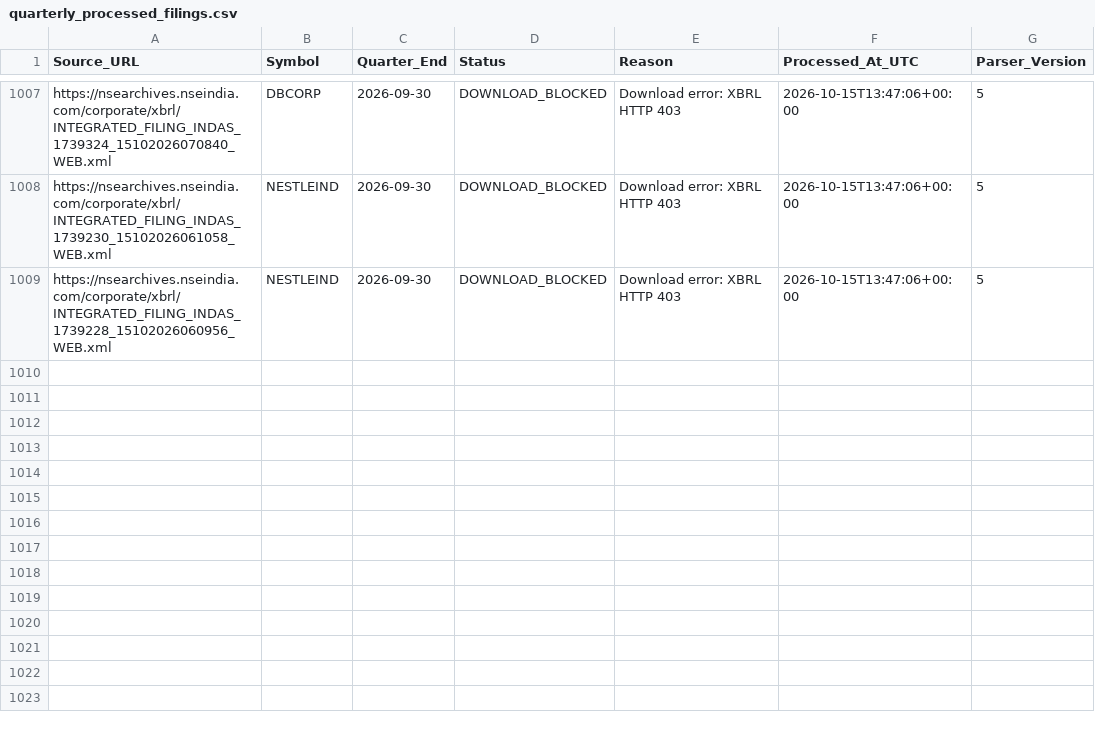
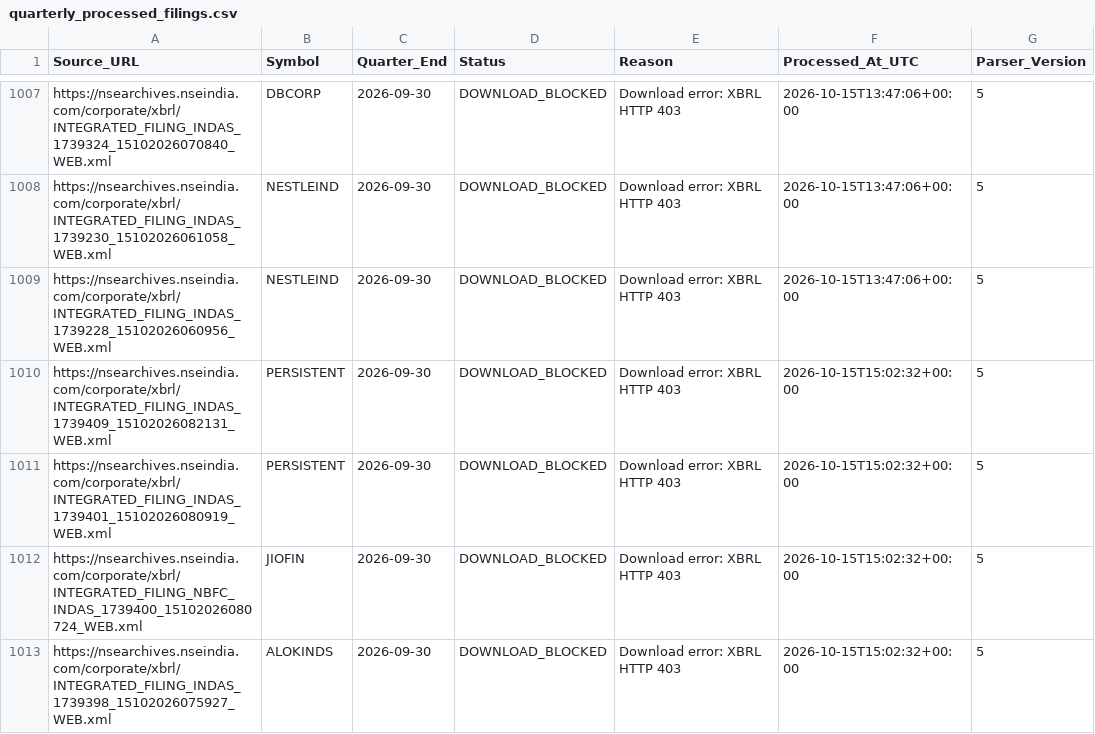
Before and after one commit to sunny1991-co/nse-fundamentals-monitor-, a CSV file: quarterly_processed_filings.csv, drawn as a sheet; only a part is shown, gaps mark what is left out; the diff names each change by its address in the sheet, - before the commit and + after, or states it on an @@ line.

```diff
--- a/quarterly_processed_filings.csv
+++ b/quarterly_processed_filings.csv
+row 1010: https://nsearchives.nseindia.com/corporate/xbrl/INTEGRATED_FILING_INDAS_1739409_15102026082131_WEB.xml | PERSISTENT | 2026-09-30 | DOWNLOAD_BLOCKED | Download error: XBRL HTTP 403 | 2026-10-15T15:02:32+00:00 | 5
+row 1011: https://nsearchives.nseindia.com/corporate/xbrl/INTEGRATED_FILING_INDAS_1739401_15102026080919_WEB.xml | PERSISTENT | 2026-09-30 | DOWNLOAD_BLOCKED | Download error: XBRL HTTP 403 | 2026-10-15T15:02:32+00:00 | 5
+row 1012: https://nsearchives.nseindia.com/corporate/xbrl/INTEGRATED_FILING_NBFC_INDAS_1739400_15102026080724_WEB.xml | JIOFIN | 2026-09-30 | DOWNLOAD_BLOCKED | Download error: XBRL HTTP 403 | 2026-10-15T15:02:32+00:00 | 5
+row 1013: https://nsearchives.nseindia.com/corporate/xbrl/INTEGRATED_FILING_INDAS_1739398_15102026075927_WEB.xml | ALOKINDS | 2026-09-30 | DOWNLOAD_BLOCKED | Download error: XBRL HTTP 403 | 2026-10-15T15:02:32+00:00 | 5
```
Also changed, not shown: annual_fundamental_quality_summary.csv, final_fundamental_screen_summary.csv, 9 other files.
